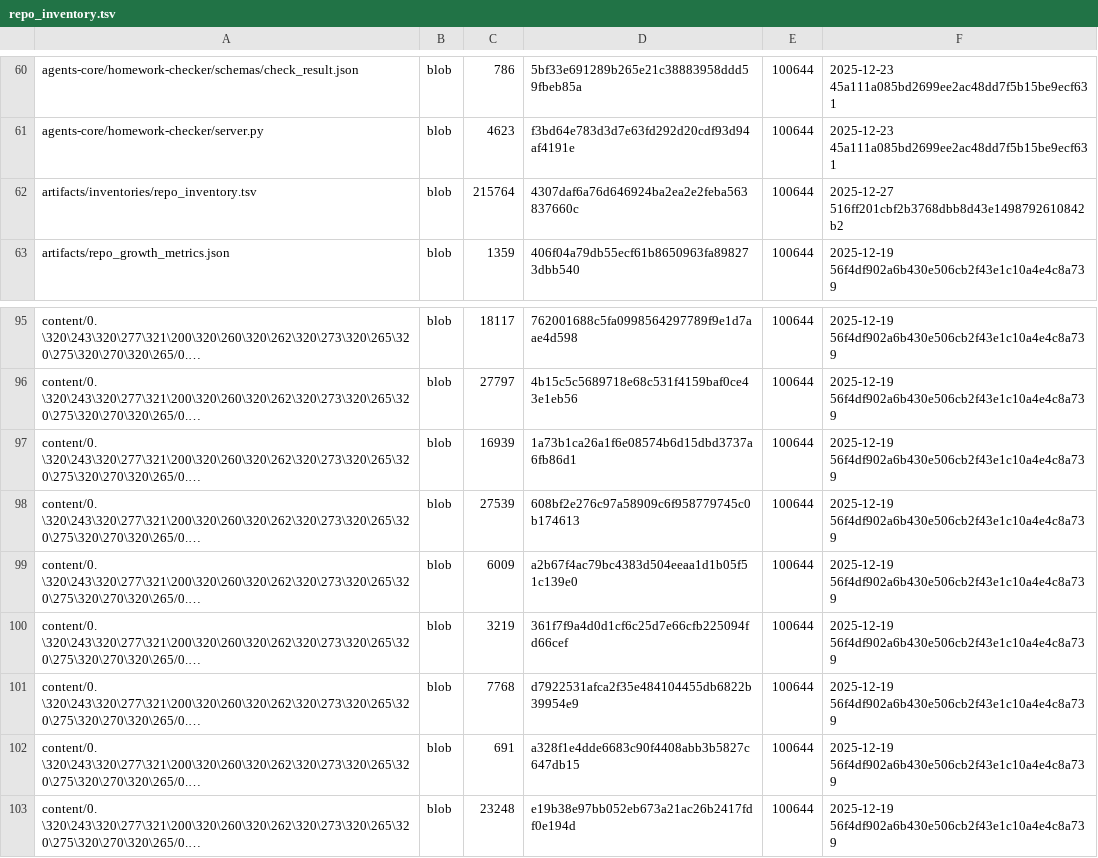
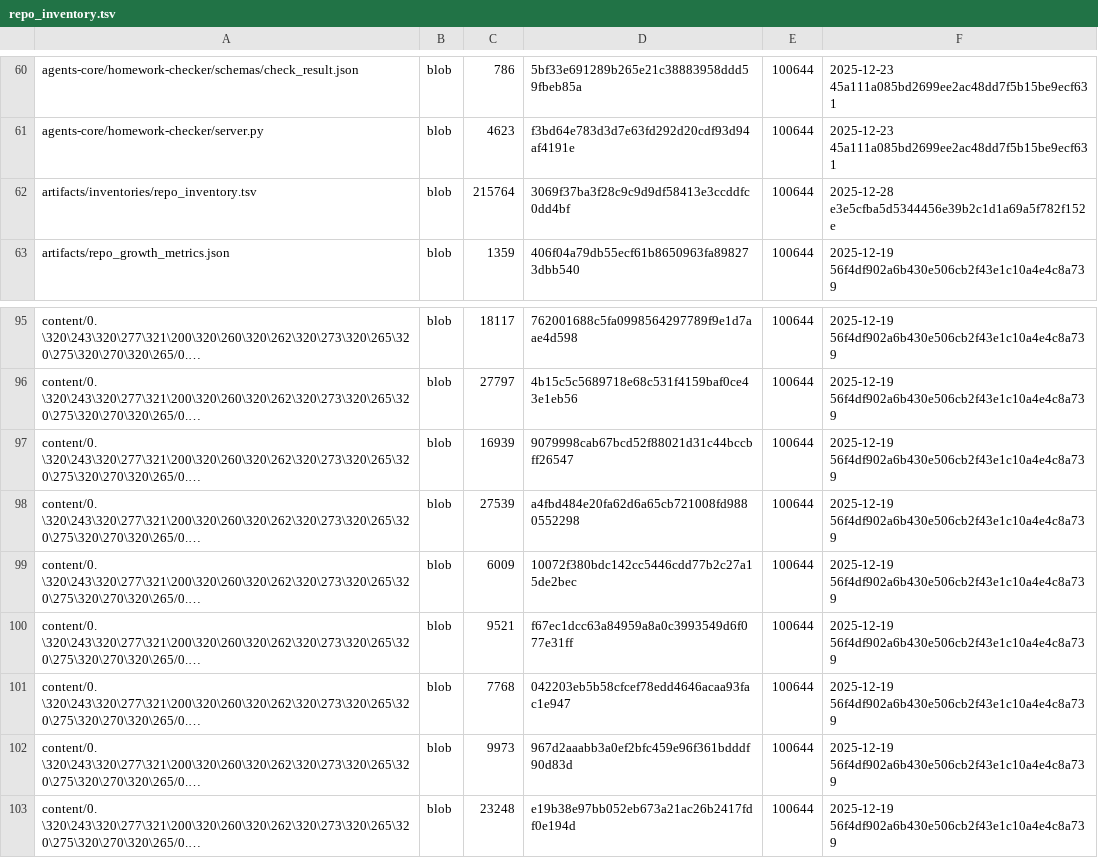
Before and after one commit to aisystant/DS-ecosystem-development, a TSV file: artifacts/inventories/repo_inventory.tsv, drawn as a sheet; only a part is shown, gaps mark what is left out; long unchanged cells end in …; the diff names each change by its address in the sheet, - before the commit and + after, or states it on an @@ line.

Commit message:
chore: add repo inventory

```diff
--- a/artifacts/inventories/repo_inventory.tsv
+++ b/artifacts/inventories/repo_inventory.tsv
-D62: 4307daf6a76d646924ba2ea2e2feba563837660c
+D62: 3069f37ba3f28c9c9d9df58413e3ccddfc0dd4bf
-F62: 2025-12-27 516ff201cbf2b3768dbb8d43e1498792610842b2
+F62: 2025-12-28 e3e5cfba5d5344456e39b2c1d1a69a5f782f152e
-D97: 1a73b1ca26a1f6e08574b6d15dbd3737a6fb86d1
+D97: 9079998cab67bcd52f88021d31c44bccbff26547
-D98: 608bf2e276c97a58909c6f958779745c0b174613
+D98: a4fbd484e20fa62d6a65cb721008fd9880552298
-D99: a2b67f4ac79bc4383d504eeaa1d1b05f51c139e0
+D99: 10072f380bdc142cc5446cdd77b2c27a15de2bec
-C100: 3219
+C100: 9521
-D100: 361f7f9a4d0d1cf6c25d7e66cfb225094fd66cef
+D100: f67ec1dcc63a84959a8a0c3993549d6f077e31ff
-D101: d7922531afca2f35e484104455db6822b39954e9
+D101: 042203eb5b58cfcef78edd4646acaa93fac1e947
-C102: 691
+C102: 9973
-D102: a328f1e4dde6683c90f4408abb3b5827c647db15
+D102: 967d2aaabb3a0ef2bfc459e96f361bdddf90d83d
```
